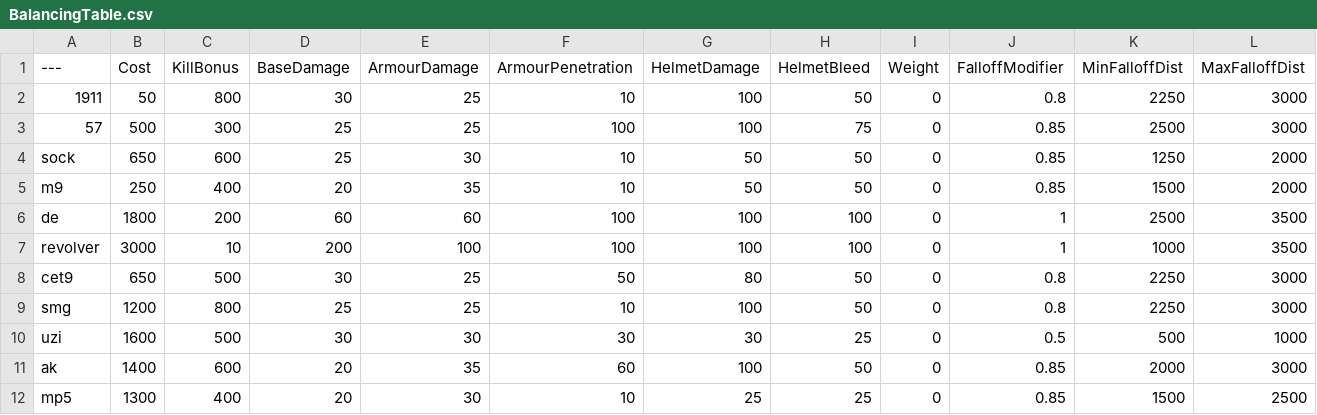
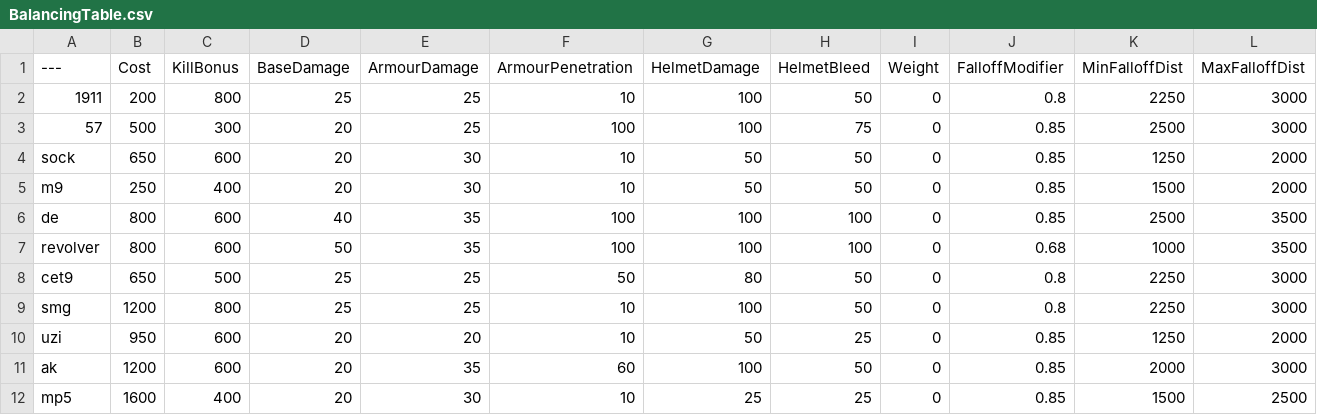
Before and after one commit to TheRealL4D2Ellis/BalancingTable, a CSV file: BalancingTable.csv, drawn as a sheet; only a part is shown; the diff covers the shown part only.

Commit message:
Update BalancingTable.csv

```diff
--- a/BalancingTable.csv
+++ b/BalancingTable.csv
@@ -1,12 +1,12 @@
 ---,Cost,KillBonus,BaseDamage,ArmourDamage,ArmourPenetration,HelmetDamage,HelmetBleed,Weight,FalloffModifier,MinFalloffDist,MaxFalloffDist
-1911,50,800,30,25,10,100,50,0,0.8,2250,3000
-57,500,300,25,25,100,100,75,0,0.85,2500,3000
-sock,650,600,25,30,10,50,50,0,0.85,1250,2000
-m9,250,400,20,35,10,50,50,0,0.85,1500,2000
-de,1800,200,60,60,100,100,100,0,1,2500,3500
-revolver,3000,10,200,100,100,100,100,0,1,1000,3500
-cet9,650,500,30,25,50,80,50,0,0.8,2250,3000
+1911,200,800,25,25,10,100,50,0,0.8,2250,3000
+57,500,300,20,25,100,100,75,0,0.85,2500,3000
+sock,650,600,20,30,10,50,50,0,0.85,1250,2000
+m9,250,400,20,30,10,50,50,0,0.85,1500,2000
+de,800,600,40,35,100,100,100,0,0.85,2500,3500
+revolver,800,600,50,35,100,100,100,0,0.68,1000,3500
+cet9,650,500,25,25,50,80,50,0,0.8,2250,3000
 smg,1200,800,25,25,10,100,50,0,0.8,2250,3000
-uzi,1600,500,30,30,30,30,25,0,0.5,500,1000
-ak,1400,600,20,35,60,100,50,0,0.85,2000,3000
-mp5,1300,400,20,30,10,25,25,0,0.85,1500,2500
+uzi,950,600,20,20,10,50,25,0,0.85,1250,2000
+ak,1200,600,20,35,60,100,50,0,0.85,2000,3000
+mp5,1600,400,20,30,10,25,25,0,0.85,1500,2500
```
Also changed, not shown: 2 added rows and 122 edited cells elsewhere in this file.
